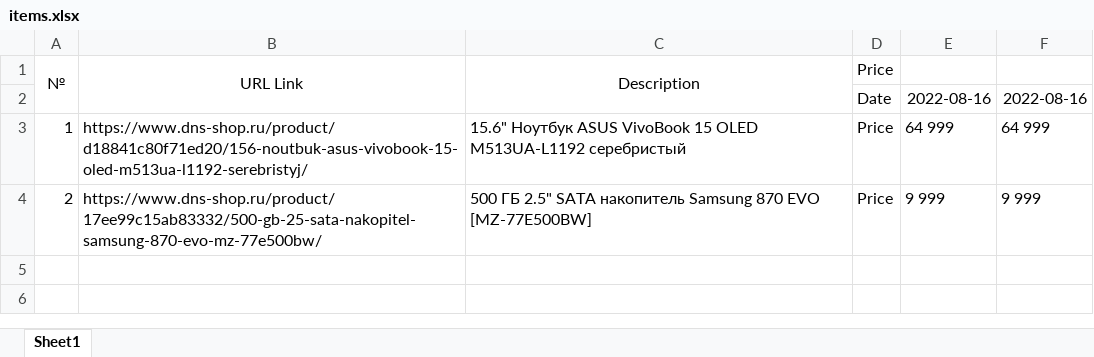
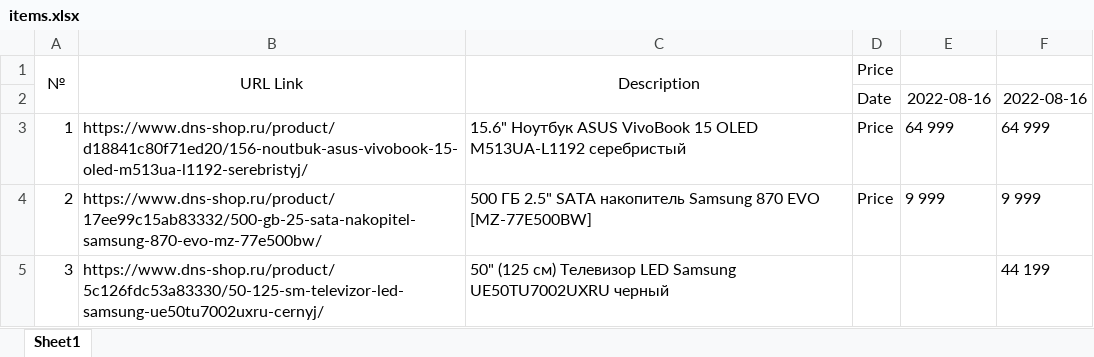
Before and after one commit to WoodyFullStack/PythonProjects, an Excel workbook: PriceChecker/items.xlsx, sheet Sheet1, drawn as a sheet; values as stored, in another font and other column widths than the file's, no borders; the diff names each change by its address in the sheet, - before the commit and + after, or states it on an @@ line.

Commit message:
Added saving items to spreadsheet

```diff
--- a/PriceChecker/items.xlsx (sheet Sheet1)
+++ b/PriceChecker/items.xlsx (sheet Sheet1)
+row 5: 3 | https://www.dns-shop.ru/product/5c126fdc53a83330/50-125-sm-televizor-led-samsung-ue50tu7002uxru-cernyj/ | 50" (125 см) Телевизор LED Samsung UE50TU7002UXRU черный |  |  | 44 199
```
